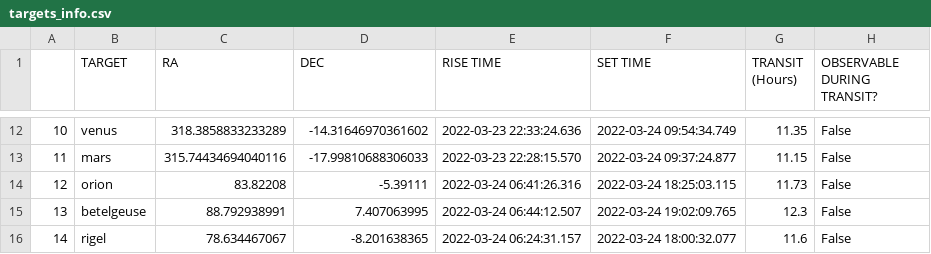
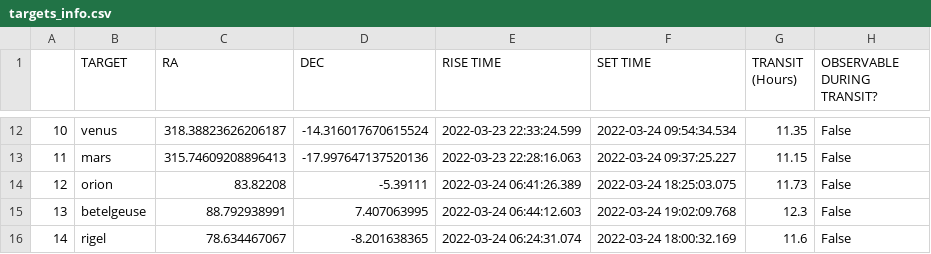
Before and after one commit to COSMOS-MITWPU/Observatory-Pipeline, a CSV file: outputs/targets_info.csv, drawn as a sheet; only a part is shown, gaps mark what is left out; the diff covers the shown part only.

```diff
--- a/outputs/targets_info.csv
+++ b/outputs/targets_info.csv
@@ -12,5 +12,5 @@
-10,venus,318.3858833233289,-14.31646970361602,2022-03-23 22:33:24.636,2022-03-24 09:54:34.749,11.35,False
-11,mars,315.74434694040116,-17.99810688306033,2022-03-23 22:28:15.570,2022-03-24 09:37:24.877,11.15,False
-12,orion,83.82208,-5.39111,2022-03-24 06:41:26.316,2022-03-24 18:25:03.115,11.73,False
-13,betelgeuse,88.792938991,7.407063995,2022-03-24 06:44:12.507,2022-03-24 19:02:09.765,12.3,False
-14,rigel,78.634467067,-8.201638365,2022-03-24 06:24:31.157,2022-03-24 18:00:32.077,11.6,False
+10,venus,318.38823626206187,-14.316017670615524,2022-03-23 22:33:24.599,2022-03-24 09:54:34.534,11.35,False
+11,mars,315.74609208896413,-17.997647137520136,2022-03-23 22:28:16.063,2022-03-24 09:37:25.227,11.15,False
+12,orion,83.82208,-5.39111,2022-03-24 06:41:26.389,2022-03-24 18:25:03.075,11.73,False
+13,betelgeuse,88.792938991,7.407063995,2022-03-24 06:44:12.603,2022-03-24 19:02:09.768,12.3,False
+14,rigel,78.634467067,-8.201638365,2022-03-24 06:24:31.074,2022-03-24 18:00:32.169,11.6,False
```
Also changed, not shown: 30 edited cells elsewhere in this file, outputs/Observer_info.csv, 1 other file.
